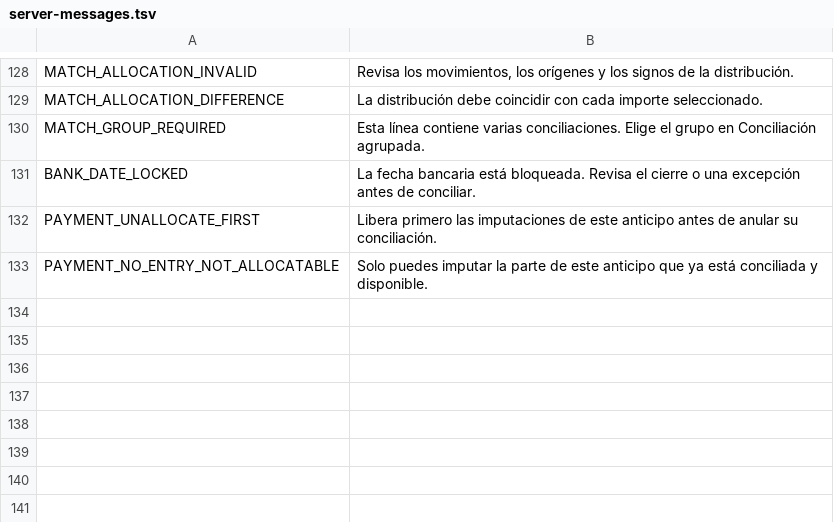
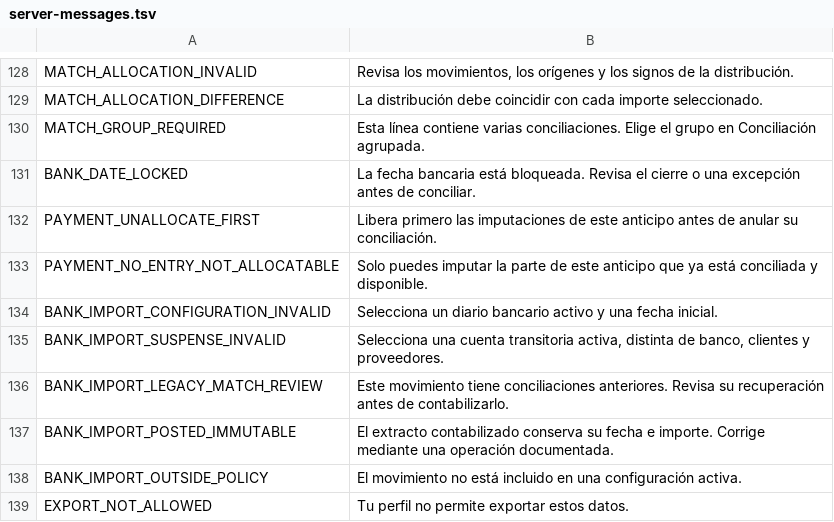
Before and after one commit to lisciandraj/Pro-manager-Gama, a TSV file: locales/server-messages.tsv, drawn as a sheet; only a part is shown, gaps mark what is left out; the diff names each change by its address in the sheet, - before the commit and + after, or states it on an @@ line.

```diff
--- a/locales/server-messages.tsv
+++ b/locales/server-messages.tsv
+row 134: BANK_IMPORT_CONFIGURATION_INVALID | Selecciona un diario bancario activo y una fecha inicial.
+row 135: BANK_IMPORT_SUSPENSE_INVALID | Selecciona una cuenta transitoria activa, distinta de banco, clientes y proveedores.
+row 136: BANK_IMPORT_LEGACY_MATCH_REVIEW | Este movimiento tiene conciliaciones anteriores. Revisa su recuperación antes de contabilizarlo.
+row 137: BANK_IMPORT_POSTED_IMMUTABLE | El extracto contabilizado conserva su fecha e importe. Corrige mediante una operación documentada.
+row 138: BANK_IMPORT_OUTSIDE_POLICY | El movimiento no está incluido en una configuración activa.
+row 139: EXPORT_NOT_ALLOWED | Tu perfil no permite exportar estos datos.
```
Also changed, not shown: locales/catalog.tsv, replica/accounting/features.csv, 26 other files.
